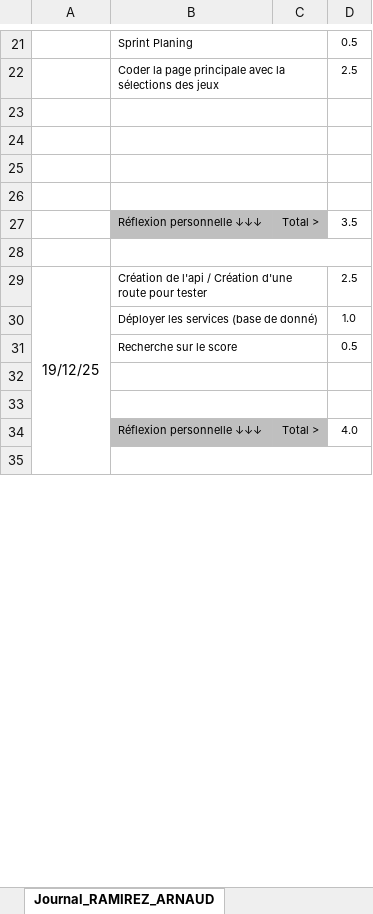
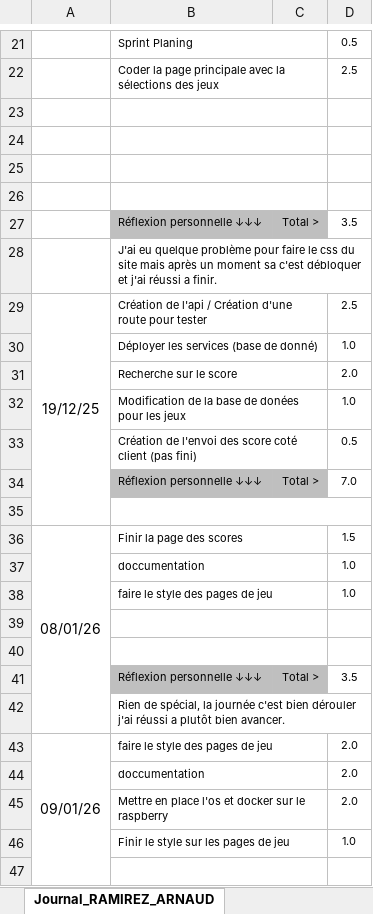
Before and after one commit to Barras-Matias-emf/306-G2-ArcadiaBox, an Excel workbook: documentation/3_1_Journal_Ramirez_Arnaud.xlsx, sheet Journal_RAMIREZ_ARNAUD, drawn as a sheet; only a part is shown, gaps mark what is left out; values as stored, in another font and other column widths than the file's, no borders; conditional formats not drawn; removed rows and columns are numbered as before the commit, all else as after; the diff covers the shown part only; the diff names each change by its address in the sheet, - before the commit and + after, or states it on an @@ line.

Commit message:
heure

```diff
--- a/documentation/3_1_Journal_Ramirez_Arnaud.xlsx (sheet Journal_RAMIREZ_ARNAUD)
+++ b/documentation/3_1_Journal_Ramirez_Arnaud.xlsx (sheet Journal_RAMIREZ_ARNAUD)
-B28: (empty)
+B28: J'ai eu quelque problème pour faire le css du site mais après un moment sa c'est débloquer et j'ai réussi a finir.
-A29:A35 merged
+A29:A35 merged
+row 31:  | Recherche sur le score |  | 2.0
+row 32:  | Modification de la base de donées pour les jeux |  | 1.0
-B33: Recherche sur le score
+B33: Création de l'envoi des score coté client (pas fini)
+row 34:  | Réflexion personnelle ↓↓↓ | Total > | 7.0
+row 35: (empty)
+row 36: 08/01/26 | Finir la page des scores |  | 1.5
+row 37:  | doccumentation |  | 1.0
+row 38:  | faire le style des pages de jeu |  | 1.0
-D41: 4.0
+D41: 3.5
+row 42:  | Rien de spécial, la journée c'est bien dérouler j'ai réussi a plutôt bien avancer.
+row 43: 09/01/26 | faire le style des pages de jeu |  | 2.0
+row 44:  | doccumentation |  | 2.0
+row 45:  | Mettre en place l'os et docker sur le raspberry |  | 2.0
+row 46:  | Finir le style sur les pages de jeu |  | 1.0
-B35:D35 merged
+B47:C47 merged
```
Also changed, not shown: 16 added rows, 28 removed rows, 2 edited cells, cell formats and merged cells elsewhere in this sheet, formulas that keep their value.
